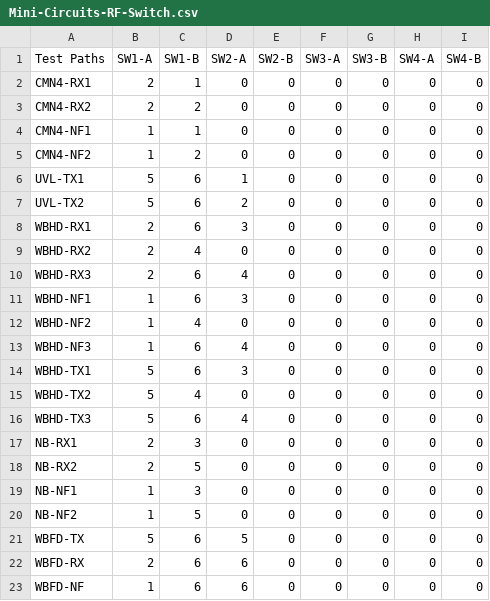
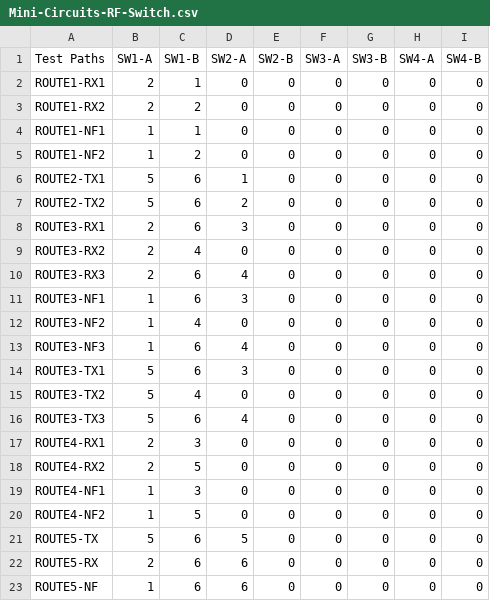
Before and after one commit to labviewprime/LabVIEW-Tools, a CSV file: Mini-Circuits-RF-Switch/Subs/Mini-Circuits-RF-Switch.csv, drawn as a sheet.

Commit message:
Make path names generic

```diff
--- a/Mini-Circuits-RF-Switch/Subs/Mini-Circuits-RF-Switch.csv
+++ b/Mini-Circuits-RF-Switch/Subs/Mini-Circuits-RF-Switch.csv
@@ -1,23 +1,23 @@
 Test Paths,SW1-A,SW1-B,SW2-A,SW2-B,SW3-A,SW3-B,SW4-A,SW4-B
-CMN4-RX1,2,1,0,0,0,0,0,0
-CMN4-RX2,2,2,0,0,0,0,0,0
-CMN4-NF1,1,1,0,0,0,0,0,0
-CMN4-NF2,1,2,0,0,0,0,0,0
-UVL-TX1,5,6,1,0,0,0,0,0
-UVL-TX2,5,6,2,0,0,0,0,0
-WBHD-RX1,2,6,3,0,0,0,0,0
-WBHD-RX2,2,4,0,0,0,0,0,0
-WBHD-RX3,2,6,4,0,0,0,0,0
-WBHD-NF1,1,6,3,0,0,0,0,0
-WBHD-NF2,1,4,0,0,0,0,0,0
-WBHD-NF3,1,6,4,0,0,0,0,0
-WBHD-TX1,5,6,3,0,0,0,0,0
-WBHD-TX2,5,4,0,0,0,0,0,0
-WBHD-TX3,5,6,4,0,0,0,0,0
-NB-RX1,2,3,0,0,0,0,0,0
-NB-RX2,2,5,0,0,0,0,0,0
-NB-NF1,1,3,0,0,0,0,0,0
-NB-NF2,1,5,0,0,0,0,0,0
-WBFD-TX,5,6,5,0,0,0,0,0
-WBFD-RX,2,6,6,0,0,0,0,0
-WBFD-NF,1,6,6,0,0,0,0,0
+ROUTE1-RX1,2,1,0,0,0,0,0,0
+ROUTE1-RX2,2,2,0,0,0,0,0,0
+ROUTE1-NF1,1,1,0,0,0,0,0,0
+ROUTE1-NF2,1,2,0,0,0,0,0,0
+ROUTE2-TX1,5,6,1,0,0,0,0,0
+ROUTE2-TX2,5,6,2,0,0,0,0,0
+ROUTE3-RX1,2,6,3,0,0,0,0,0
+ROUTE3-RX2,2,4,0,0,0,0,0,0
+ROUTE3-RX3,2,6,4,0,0,0,0,0
+ROUTE3-NF1,1,6,3,0,0,0,0,0
+ROUTE3-NF2,1,4,0,0,0,0,0,0
+ROUTE3-NF3,1,6,4,0,0,0,0,0
+ROUTE3-TX1,5,6,3,0,0,0,0,0
+ROUTE3-TX2,5,4,0,0,0,0,0,0
+ROUTE3-TX3,5,6,4,0,0,0,0,0
+ROUTE4-RX1,2,3,0,0,0,0,0,0
+ROUTE4-RX2,2,5,0,0,0,0,0,0
+ROUTE4-NF1,1,3,0,0,0,0,0,0
+ROUTE4-NF2,1,5,0,0,0,0,0,0
+ROUTE5-TX,5,6,5,0,0,0,0,0
+ROUTE5-RX,2,6,6,0,0,0,0,0
+ROUTE5-NF,1,6,6,0,0,0,0,0
```
Also changed, not shown: 3 other files.
